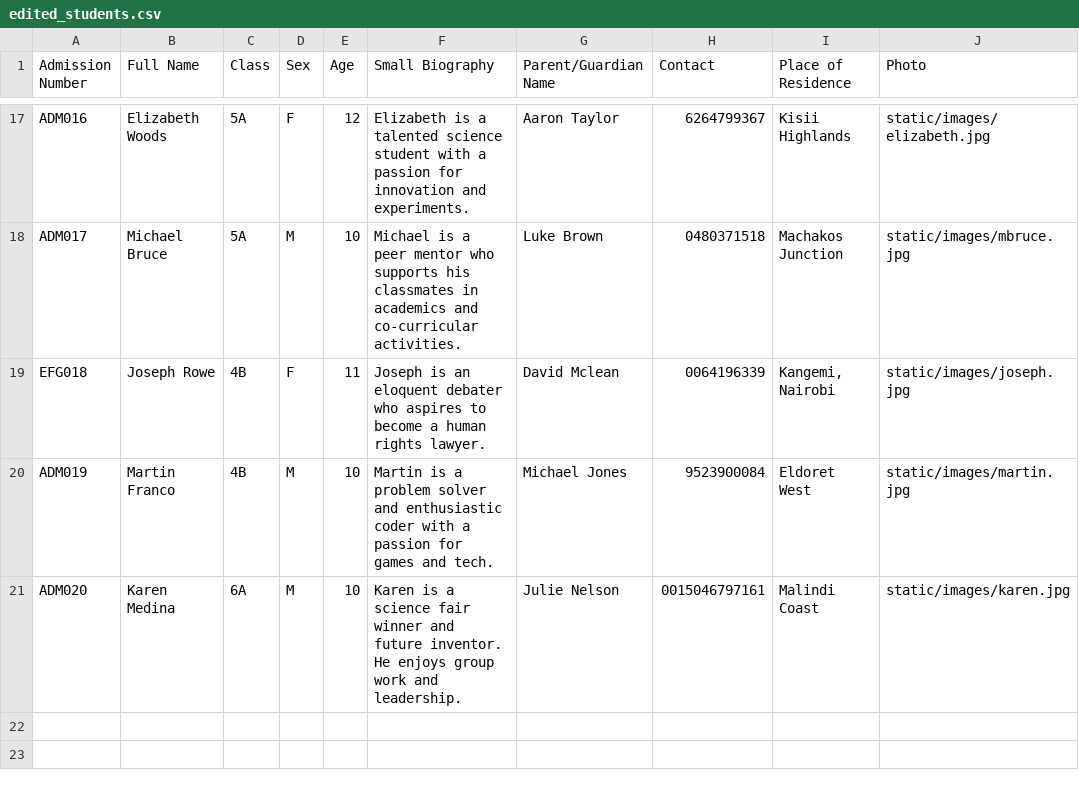
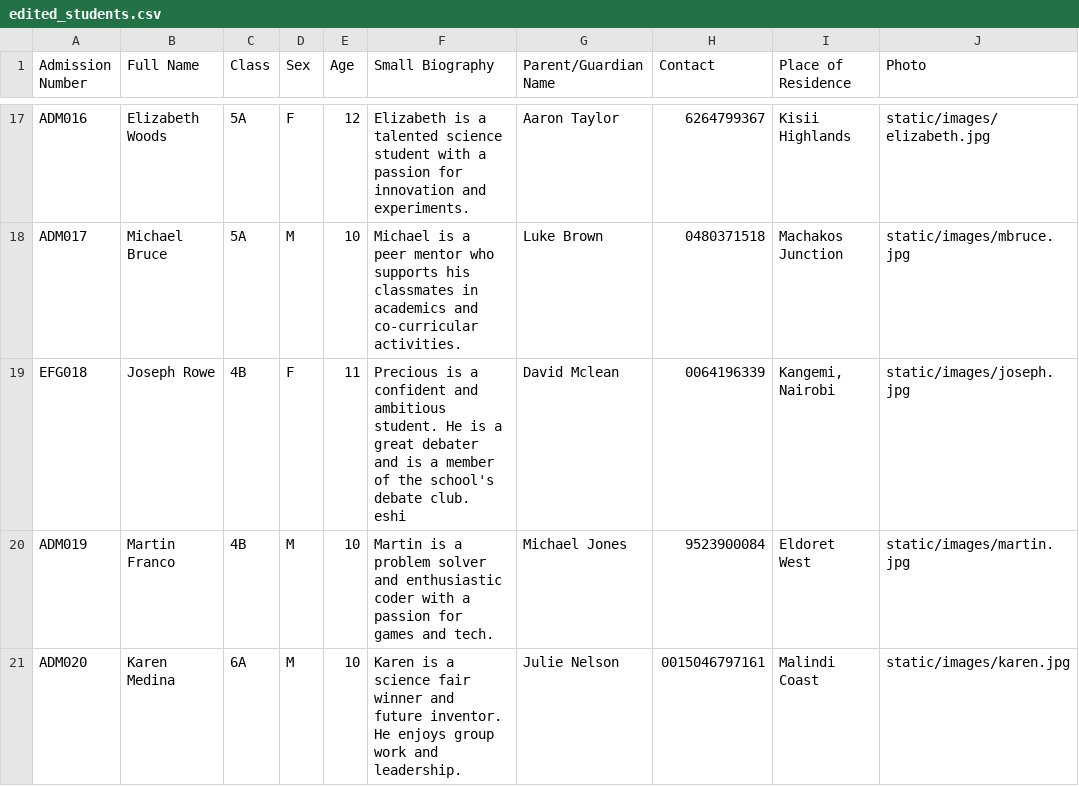
Before and after one commit to analyst-doe123-hue/clev, a CSV file: edited_students.csv, drawn as a sheet; only a part is shown, gaps mark what is left out; ↵ is a line break in a cell; the diff names each change by its address in the sheet, - before the commit and + after, or states it on an @@ line.

```diff
--- a/edited_students.csv
+++ b/edited_students.csv
-F19 (Small Biography): Joseph is an eloquent debater who aspires to become a human rights lawyer.
+F19 (Small Biography): Precious is a confident and ambitious student. He is a great debater and is a member of the school's debate club. ↵ eshi
```
Also changed, not shown: students.csv, 8 other files.
